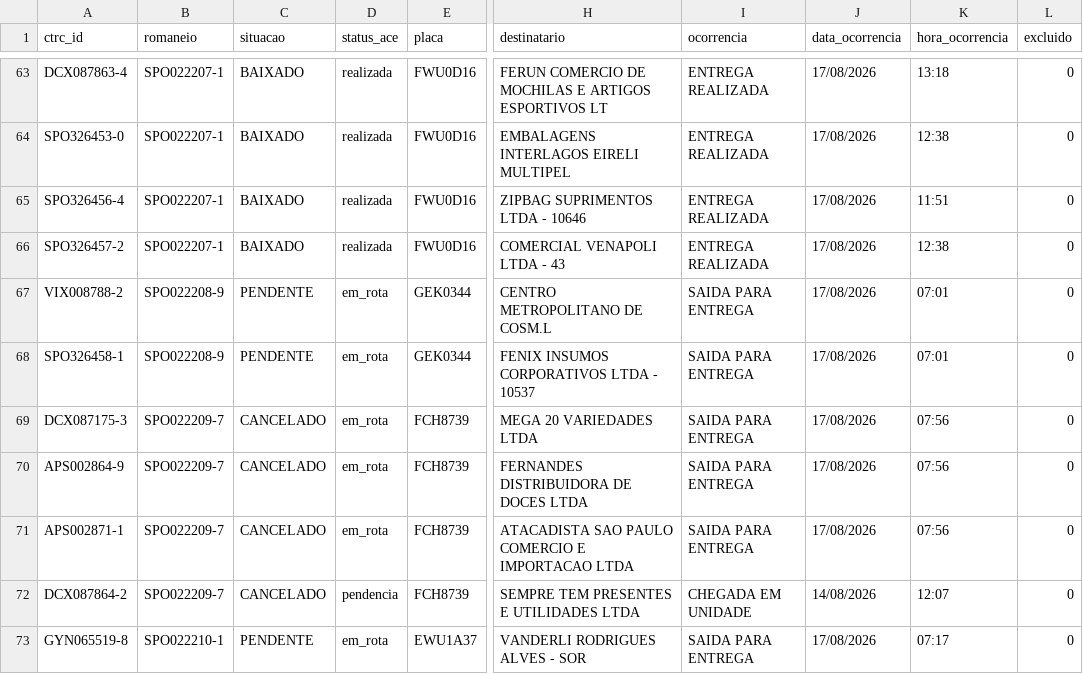
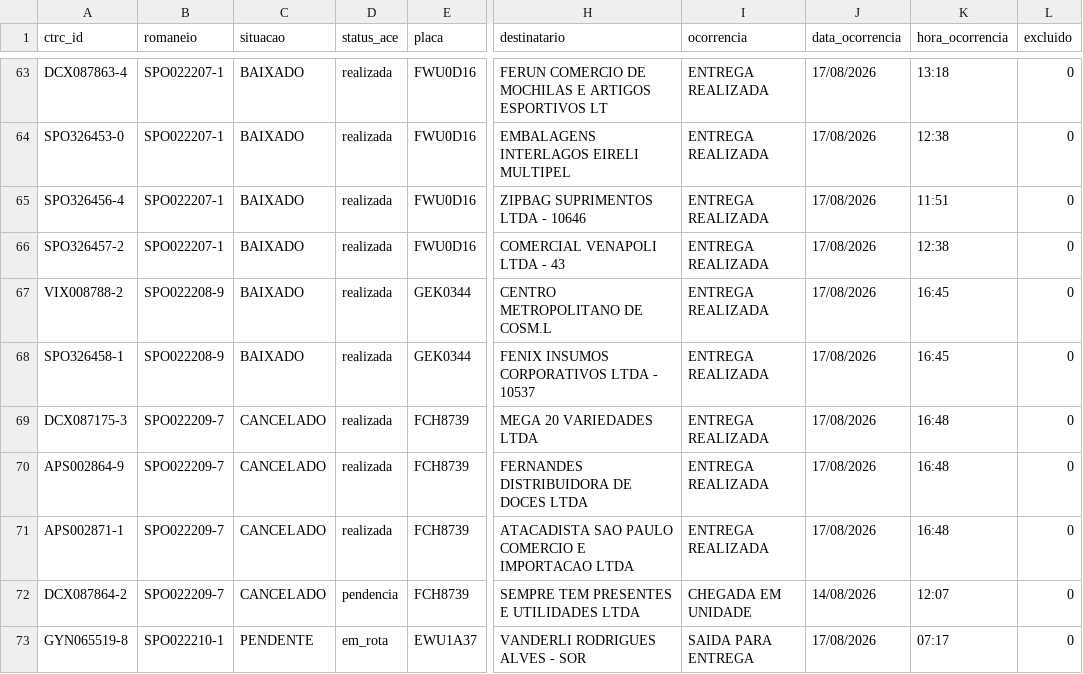
Before and after one commit to binhotransportes15/coletas-ace, a CSV file: dashboard/data/entregas_36.csv, drawn as a sheet; only a part is shown, gaps mark what is left out; the diff names each change by its address in the sheet, - before the commit and + after, or states it on an @@ line.

```diff
--- a/dashboard/data/entregas_36.csv
+++ b/dashboard/data/entregas_36.csv
-C67:C68 (situacao): PENDENTE
+C67:C68 (situacao): BAIXADO
-D67:D71 (status_ace): em_rota
+D67:D71 (status_ace): realizada
-I67:I71 (ocorrencia): SAIDA PARA ENTREGA
+I67:I71 (ocorrencia): ENTREGA REALIZADA
-K67:K68 (hora_ocorrencia): 07:01
+K67:K68 (hora_ocorrencia): 16:45
-K69:K71 (hora_ocorrencia): 07:56
+K69:K71 (hora_ocorrencia): 16:48
```
Also changed, not shown: dashboard/data/historico.csv, dashboard/data/romaneios_36.csv, 6 other files.
